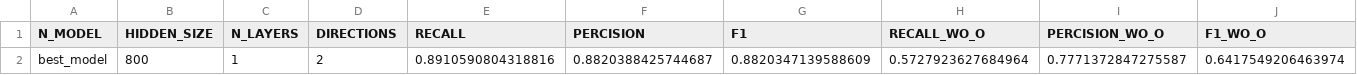
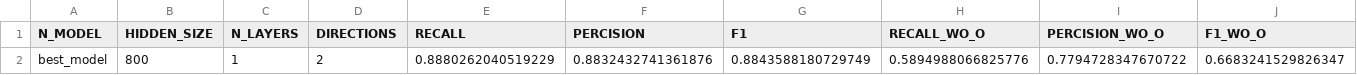
Before and after one commit to roybh1/nlp-ex2, a CSV file: NER_results.csv, drawn as a sheet.

```diff
--- a/NER_results.csv
+++ b/NER_results.csv
@@ -1,2 +1,2 @@
 N_MODEL,HIDDEN_SIZE,N_LAYERS,DIRECTIONS,RECALL,PERCISION,F1,RECALL_WO_O,PERCISION_WO_O,F1_WO_O
-best_model,800,1,2,0.8910590804318816,0.8820388425744687,0.8820347139588609,0.5727923627684964,0.7771372847275587,0.6417549206463974
+best_model,800,1,2,0.8880262040519229,0.8832432741361876,0.8843588180729749,0.5894988066825776,0.7794728347670722,0.6683241529826347
```
Also changed, not shown: 2 other files.
